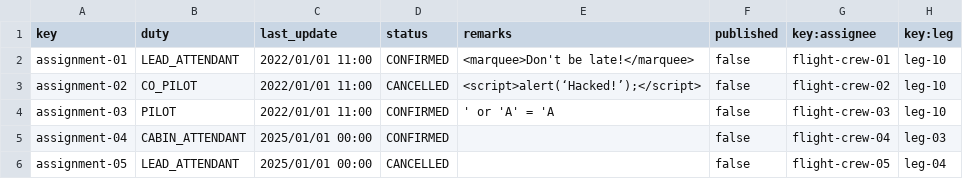
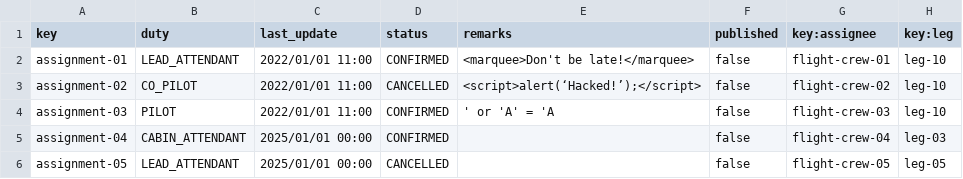
Before and after one commit to Manuelgithuv/Acme-ANS-C2, a CSV file: src/main/resources/WEB-INF/data/sample-01/flight-assignment.csv, drawn as a sheet.

```diff
--- a/src/main/resources/WEB-INF/data/sample-01/flight-assignment.csv
+++ b/src/main/resources/WEB-INF/data/sample-01/flight-assignment.csv
@@ -5,2 +5,2 @@ assignment-03,PILOT,2022/01/01 11:00,CONFIRMED,' or 'A' = 'A,false,flight-crew-0
 assignment-04,CABIN_ATTENDANT,2025/01/01 00:00,CONFIRMED,"",false,flight-crew-04,leg-03
-assignment-05,LEAD_ATTENDANT,2025/01/01 00:00,CANCELLED,"",false,flight-crew-05,leg-04
+assignment-05,LEAD_ATTENDANT,2025/01/01 00:00,CANCELLED,"",false,flight-crew-05,leg-05
```
Also changed, not shown: src/main/resources/WEB-INF/data/sample-01/leg.csv, src/main/resources/WEB-INF/data/sample-01/service.csv, 36 other files.
